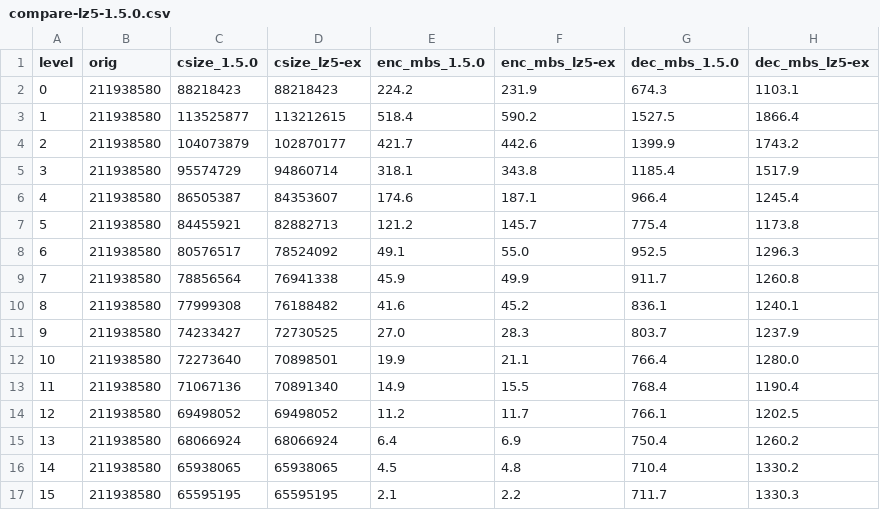
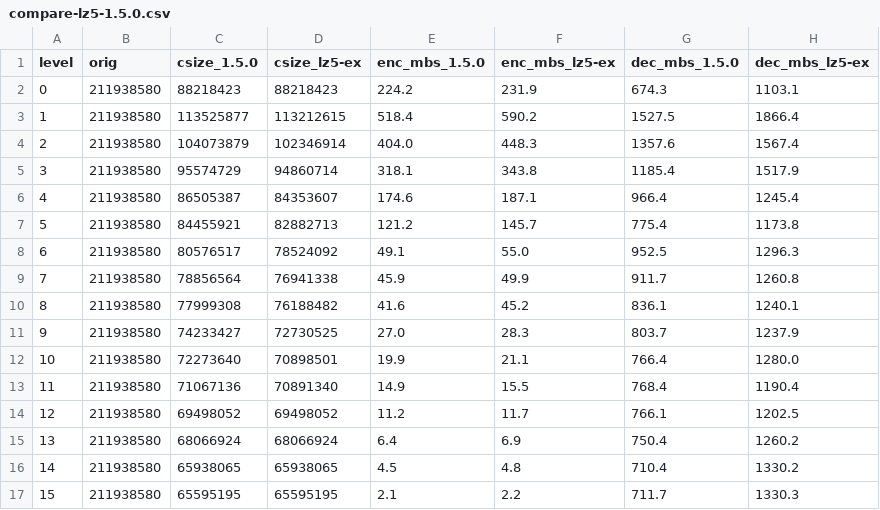
Before and after one commit to YadeWira/lz5-ex, a CSV file: bench/compare-lz5-1.5.0.csv, drawn as a sheet.

```diff
--- a/bench/compare-lz5-1.5.0.csv
+++ b/bench/compare-lz5-1.5.0.csv
@@ -3,3 +3,3 @@ level,orig,csize_1.5.0,csize_lz5-ex,enc_mbs_1.5.0,enc_mbs_lz5-ex,dec_mbs_1.5.0,d
 1,211938580,113525877,113212615,518.4,590.2,1527.5,1866.4
-2,211938580,104073879,102870177,421.7,442.6,1399.9,1743.2
+2,211938580,104073879,102346914,404.0,448.3,1357.6,1567.4
 3,211938580,95574729,94860714,318.1,343.8,1185.4,1517.9
```
Also changed, not shown: bench/baseline-ratio.tsv, bench/silesia-aggregated.csv, 4 other files.
